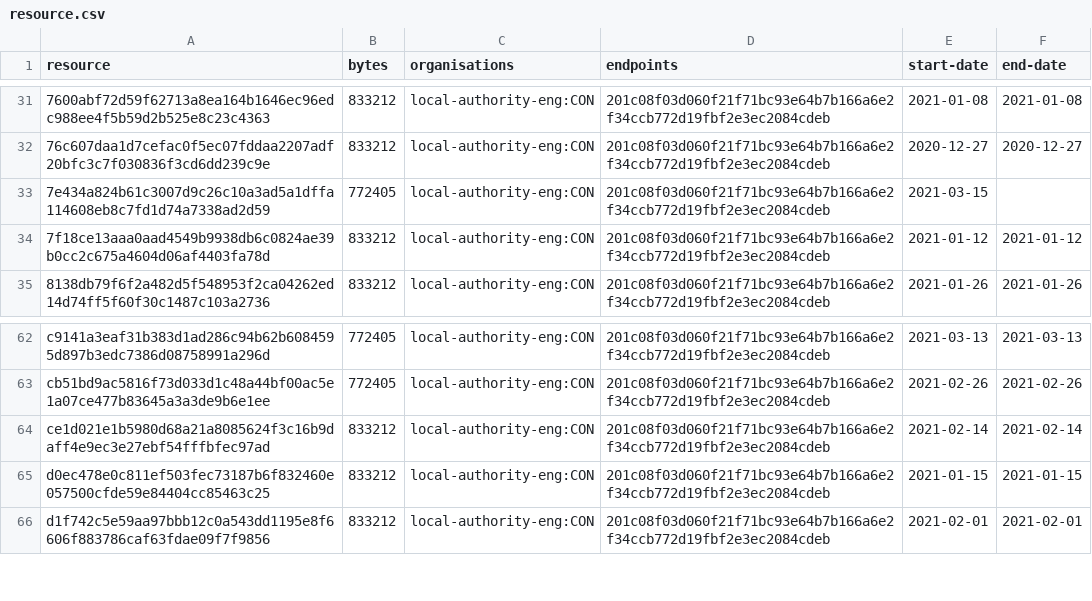
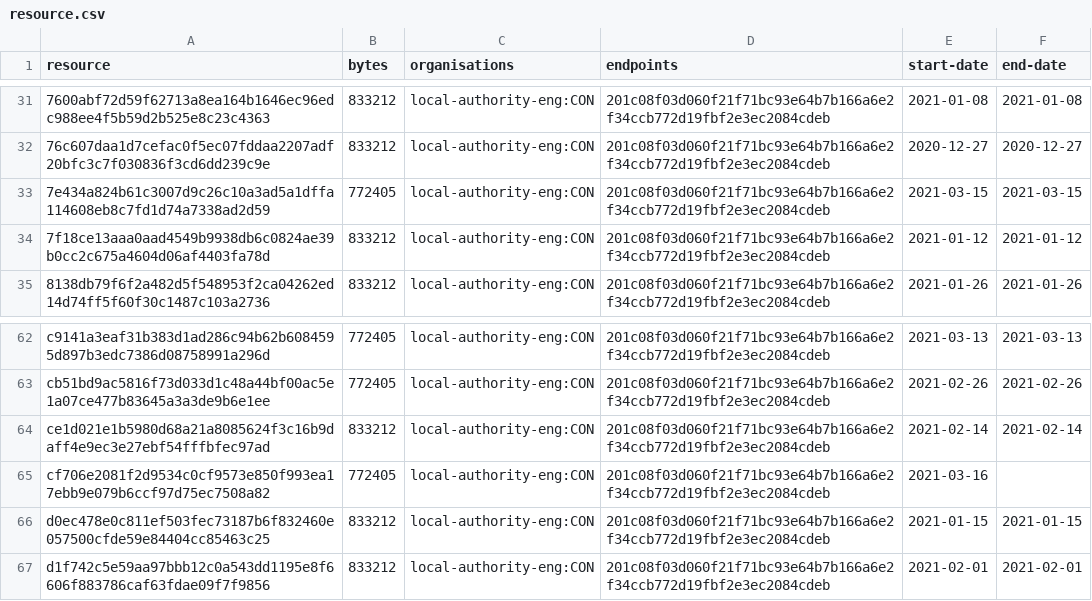
Before and after one commit to digital-land/brownfield-site-collection, a CSV file: collection/resource.csv, drawn as a sheet; only a part is shown, gaps mark what is left out.

```diff
--- a/collection/resource.csv
+++ b/collection/resource.csv
@@ -32,3 +32,3 @@ resource,bytes,organisations,endpoints,start-date,end-date
 76c607daa1d7cefac0f5ec07fddaa2207adf20bfc3c7f030836f3cd6dd239c9e,833212,local-authority-eng:CON,201c08f03d060f21f71bc93e64b7b166a6e2f34ccb772d19fbf2e3ec2084cdeb,2020-12-27,2020-12-27
-7e434a824b61c3007d9c26c10a3ad5a1dffa114608eb8c7fd1d74a7338ad2d59,772405,local-authority-eng:CON,201c08f03d060f21f71bc93e64b7b166a6e2f34ccb772d19fbf2e3ec2084cdeb,2021-03-15,
+7e434a824b61c3007d9c26c10a3ad5a1dffa114608eb8c7fd1d74a7338ad2d59,772405,local-authority-eng:CON,201c08f03d060f21f71bc93e64b7b166a6e2f34ccb772d19fbf2e3ec2084cdeb,2021-03-15,2021-03-15
 7f18ce13aaa0aad4549b9938db6c0824ae39b0cc2c675a4604d06af4403fa78d,833212,local-authority-eng:CON,201c08f03d060f21f71bc93e64b7b166a6e2f34ccb772d19fbf2e3ec2084cdeb,2021-01-12,2021-01-12
@@ -64,2 +64,3 @@ cb51bd9ac5816f73d033d1c48a44bf00ac5e1a07ce477b83645a3a3de9b6e1ee,772405,local-au
 ce1d021e1b5980d68a21a8085624f3c16b9daff4e9ec3e27ebf54fffbfec97ad,833212,local-authority-eng:CON,201c08f03d060f21f71bc93e64b7b166a6e2f34ccb772d19fbf2e3ec2084cdeb,2021-02-14,2021-02-14
+cf706e2081f2d9534c0cf9573e850f993ea17ebb9e079b6ccf97d75ec7508a82,772405,local-authority-eng:CON,201c08f03d060f21f71bc93e64b7b166a6e2f34ccb772d19fbf2e3ec2084cdeb,2021-03-16,
 d0ec478e0c811ef503fec73187b6f832460e057500cfde59e84404cc85463c25,833212,local-authority-eng:CON,201c08f03d060f21f71bc93e64b7b166a6e2f34ccb772d19fbf2e3ec2084cdeb,2021-01-15,2021-01-15
```
Also changed, not shown: collection/log.csv, 1 other file.
